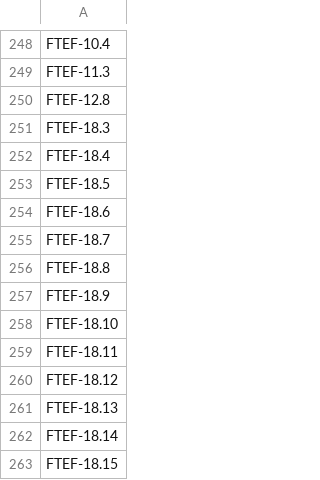
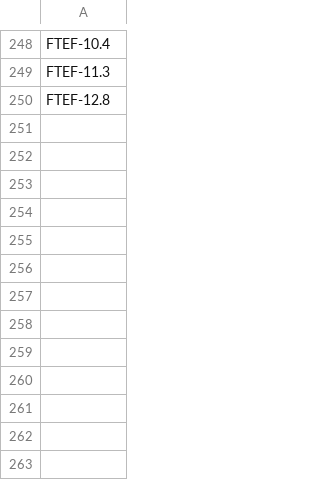
Before and after one commit to quakecstudio/editor, a TSV file: docs/spec/coverage-baseline.tsv, drawn as a sheet; only a part is shown, gaps mark what is left out; the diff names each change by its address in the sheet, - before the commit and + after, or states it on an @@ line.

```diff
--- a/docs/spec/coverage-baseline.tsv
+++ b/docs/spec/coverage-baseline.tsv
-row 251: FTEF-18.3
-row 252: FTEF-18.4
-row 253: FTEF-18.5
-row 254: FTEF-18.6
-row 255: FTEF-18.7
-row 256: FTEF-18.8
-row 257: FTEF-18.9
-row 258: FTEF-18.10
-row 259: FTEF-18.11
-row 260: FTEF-18.12
-row 261: FTEF-18.13
-row 262: FTEF-18.14
-row 263: FTEF-18.15
```
Also changed, not shown: 12 other files.
